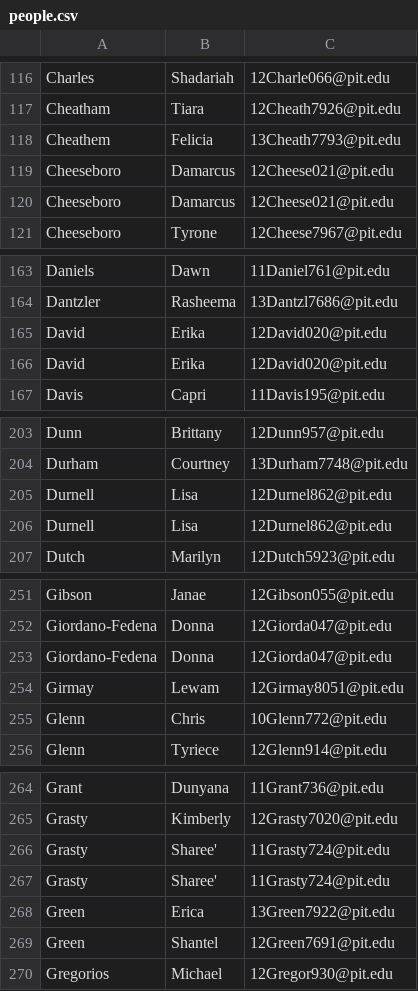
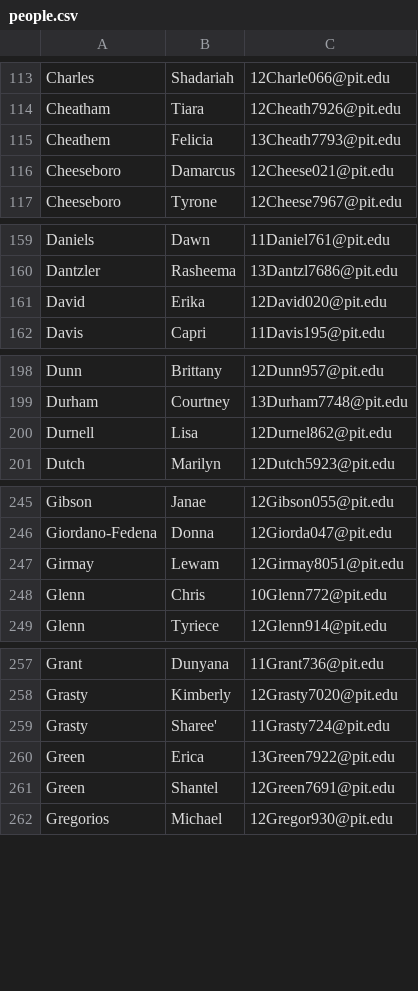
Before and after one commit to SabbaKilam/SecondTry, a CSV file: docs/people.csv, drawn as a sheet; only a part is shown, gaps mark what is left out; the diff covers the shown part only.

```diff
--- a/docs/people.csv
+++ b/docs/people.csv
@@ -119,3 +116,2 @@ Cheathem,Felicia,13Cheath7793@pit.edu
 Cheeseboro,Damarcus,12Cheese021@pit.edu
-Cheeseboro,Damarcus,12Cheese021@pit.edu
 Cheeseboro,Tyrone,12Cheese7967@pit.edu
@@ -165,3 +161,2 @@ Dantzler,Rasheema,13Dantzl7686@pit.edu
 David,Erika,12David020@pit.edu
-David,Erika,12David020@pit.edu
 Davis,Capri,11Davis195@pit.edu
@@ -204,3 +199,2 @@ Dunn,Brittany,12Dunn957@pit.edu
 Durham,Courtney,13Durham7748@pit.edu
-Durnell,Lisa,12Durnel862@pit.edu
 Durnell,Lisa,12Durnel862@pit.edu
@@ -252,3 +246,2 @@ Gibson,Janae,12Gibson055@pit.edu
 Giordano-Fedena,Donna,12Giorda047@pit.edu
-Giordano-Fedena,Donna,12Giorda047@pit.edu
 Girmay,Lewam,12Girmay8051@pit.edu
@@ -265,3 +258,2 @@ Grant,Dunyana,11Grant736@pit.edu
 Grasty,Kimberly,12Grasty7020@pit.edu
-Grasty,Sharee',11Grasty724@pit.edu
 Grasty,Sharee',11Grasty724@pit.edu
```
Also changed, not shown: 21 removed rows elsewhere in this file, 1 other file.
